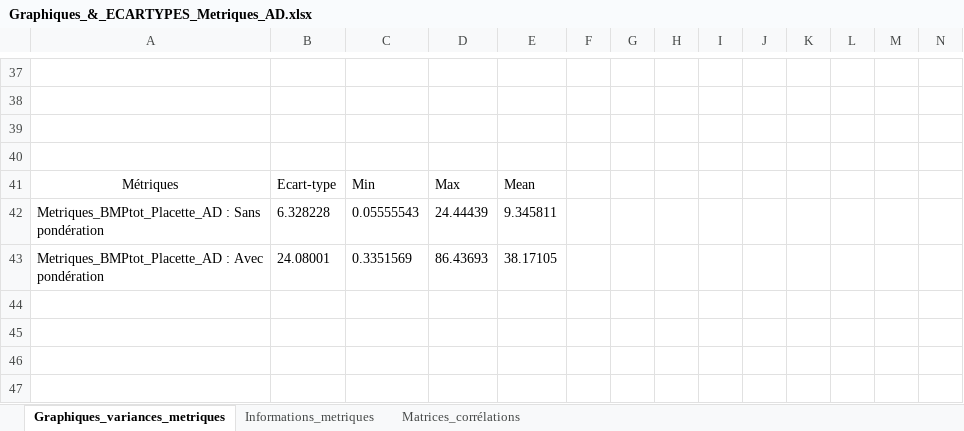
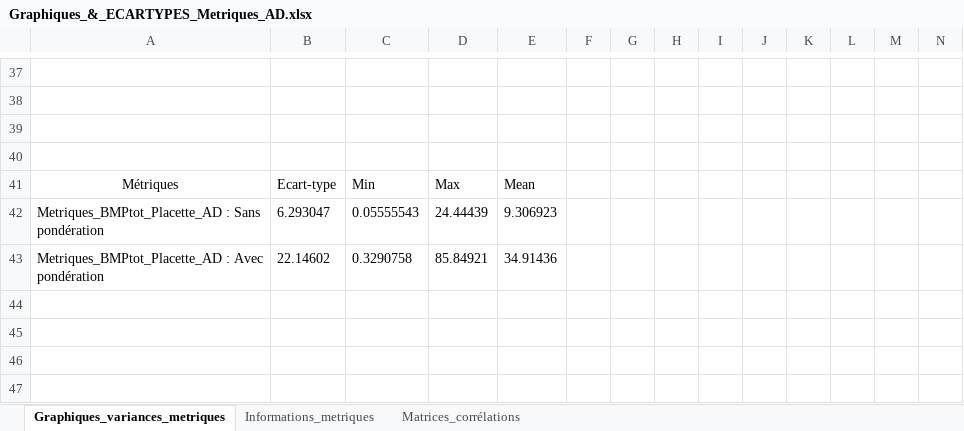
Before and after one commit to BroMoutarde/Stage_Coleo_A-D, an Excel workbook: Graphiques_&_ECARTYPES_Metriques_AD.xlsx, sheet Graphiques_variances_metriques, drawn as a sheet; only a part is shown, gaps mark what is left out; values as stored, in another font and other column widths than the file's, no borders; charts and pictures not drawn; removed rows and columns are numbered as before the commit, all else as after; rows hold the shown columns only; the diff names each change by its address in the sheet, - before the commit and + after, or states it on an @@ line.

```diff
--- a/Graphiques_&_ECARTYPES_Metriques_AD.xlsx (sheet Graphiques_variances_metriques)
+++ b/Graphiques_&_ECARTYPES_Metriques_AD.xlsx (sheet Graphiques_variances_metriques)
-B42: 6.328228
+B42: 6.293047
-E42: 9.345811
+E42: 9.306923
-row 43: Metriques_BMPtot_Placette_AD : Avec pondération | 24.08001 | 0.3351569 | 86.43693 | 38.17105
+row 43: Metriques_BMPtot_Placette_AD : Avec pondération | 22.14602 | 0.3290758 | 85.84921 | 34.91436
```
Also changed, not shown: 3 other files.
